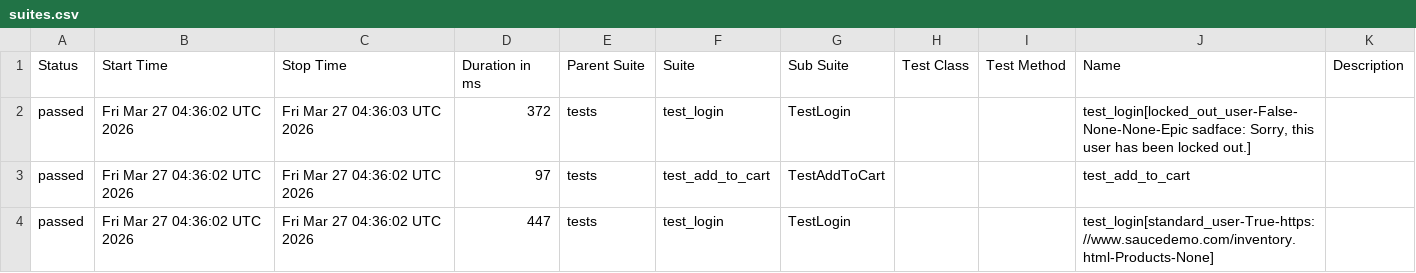
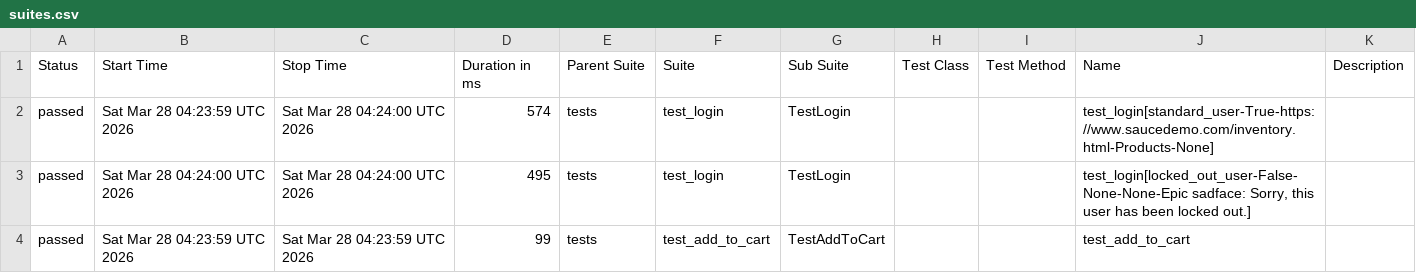
Before and after one commit to mykhailohavryliv/swaglabs-automation, a CSV file: data/suites.csv, drawn as a sheet.

```diff
--- a/data/suites.csv
+++ b/data/suites.csv
@@ -1,4 +1,4 @@
 "Status","Start Time","Stop Time","Duration in ms","Parent Suite","Suite","Sub Suite","Test Class","Test Method","Name","Description"
-"passed","Fri Mar 27 04:36:02 UTC 2026","Fri Mar 27 04:36:03 UTC 2026","372","tests","test_login","TestLogin","","","test_login[locked_out_user-False-None-None-Epic sadface: Sorry, this user has been locked out.]",""
-"passed","Fri Mar 27 04:36:02 UTC 2026","Fri Mar 27 04:36:02 UTC 2026","97","tests","test_add_to_cart","TestAddToCart","","","test_add_to_cart",""
-"passed","Fri Mar 27 04:36:02 UTC 2026","Fri Mar 27 04:36:02 UTC 2026","447","tests","test_login","TestLogin","","","test_login[standard_user-True-https://www.saucedemo.com/inventory.html-Products-None]",""
+"passed","Sat Mar 28 04:23:59 UTC 2026","Sat Mar 28 04:24:00 UTC 2026","574","tests","test_login","TestLogin","","","test_login[standard_user-True-https://www.saucedemo.com/inventory.html-Products-None]",""
+"passed","Sat Mar 28 04:24:00 UTC 2026","Sat Mar 28 04:24:00 UTC 2026","495","tests","test_login","TestLogin","","","test_login[locked_out_user-False-None-None-Epic sadface: Sorry, this user has been locked out.]",""
+"passed","Sat Mar 28 04:23:59 UTC 2026","Sat Mar 28 04:23:59 UTC 2026","99","tests","test_add_to_cart","TestAddToCart","","","test_add_to_cart",""
```
Also changed, not shown: 23 other files.
